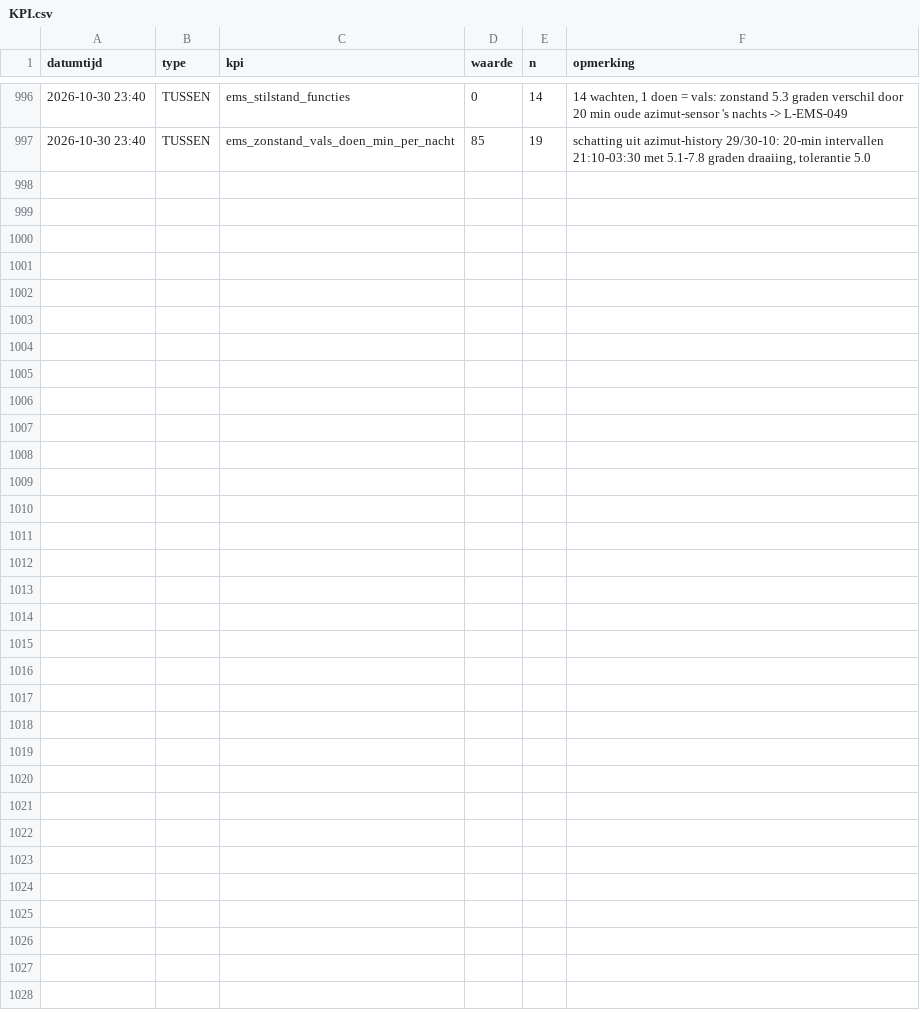
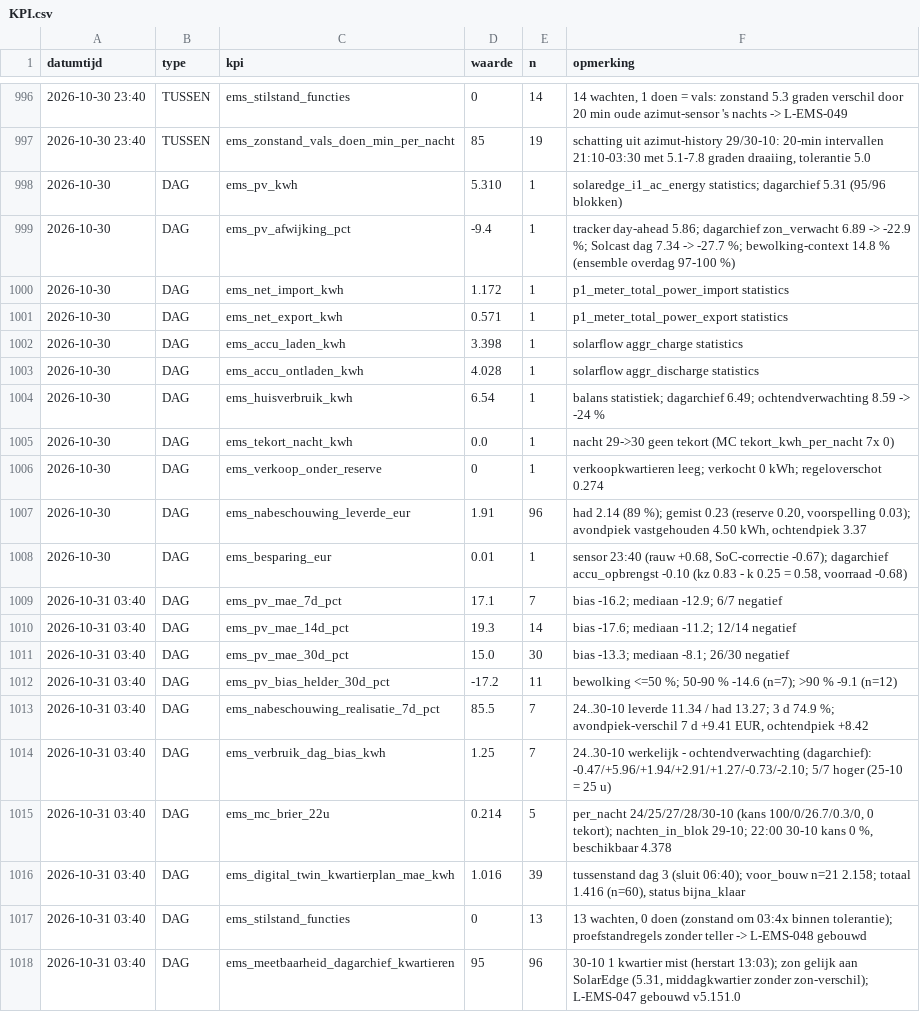
Before and after one commit to Roedie84/Energy-Management-System, a CSV file: KPI.csv, drawn as a sheet; only a part is shown, gaps mark what is left out; the diff names each change by its address in the sheet, - before the commit and + after, or states it on an @@ line.

```diff
--- a/KPI.csv
+++ b/KPI.csv
+row 998: 2026-10-30 | DAG | ems_pv_kwh | 5.310 | 1 | solaredge_i1_ac_energy statistics; dagarchief 5.31 (95/96 blokken)
+row 999: 2026-10-30 | DAG | ems_pv_afwijking_pct | -9.4 | 1 | tracker day-ahead 5.86; dagarchief zon_verwacht 6.89 -> -22.9 %; Solcast dag 7.34 -> -27.7 %; bewolking-context 14.8 % (ensemble overdag 97-100 %)
+row 1000: 2026-10-30 | DAG | ems_net_import_kwh | 1.172 | 1 | p1_meter_total_power_import statistics
+row 1001: 2026-10-30 | DAG | ems_net_export_kwh | 0.571 | 1 | p1_meter_total_power_export statistics
+row 1002: 2026-10-30 | DAG | ems_accu_laden_kwh | 3.398 | 1 | solarflow aggr_charge statistics
+row 1003: 2026-10-30 | DAG | ems_accu_ontladen_kwh | 4.028 | 1 | solarflow aggr_discharge statistics
+row 1004: 2026-10-30 | DAG | ems_huisverbruik_kwh | 6.54 | 1 | balans statistiek; dagarchief 6.49; ochtendverwachting 8.59 -> -24 %
+row 1005: 2026-10-30 | DAG | ems_tekort_nacht_kwh | 0.0 | 1 | nacht 29->30 geen tekort (MC tekort_kwh_per_nacht 7x 0)
+row 1006: 2026-10-30 | DAG | ems_verkoop_onder_reserve | 0 | 1 | verkoopkwartieren leeg; verkocht 0 kWh; regeloverschot 0.274
+row 1007: 2026-10-30 | DAG | ems_nabeschouwing_leverde_eur | 1.91 | 96 | had 2.14 (89 %); gemist 0.23 (reserve 0.20, voorspelling 0.03); avondpiek vastgehouden 4.50 kWh, ochtendpiek 3.37
+row 1008: 2026-10-30 | DAG | ems_besparing_eur | 0.01 | 1 | sensor 23:40 (rauw +0.68, SoC-correctie -0.67); dagarchief accu_opbrengst -0.10 (kz 0.83 - k 0.25 = 0.58, voorraad -0.68)
+row 1009: 2026-10-31 03:40 | DAG | ems_pv_mae_7d_pct | 17.1 | 7 | bias -16.2; mediaan -12.9; 6/7 negatief
+row 1010: 2026-10-31 03:40 | DAG | ems_pv_mae_14d_pct | 19.3 | 14 | bias -17.6; mediaan -11.2; 12/14 negatief
+row 1011: 2026-10-31 03:40 | DAG | ems_pv_mae_30d_pct | 15.0 | 30 | bias -13.3; mediaan -8.1; 26/30 negatief
+row 1012: 2026-10-31 03:40 | DAG | ems_pv_bias_helder_30d_pct | -17.2 | 11 | bewolking <=50 %; 50-90 % -14.6 (n=7); >90 % -9.1 (n=12)
+row 1013: 2026-10-31 03:40 | DAG | ems_nabeschouwing_realisatie_7d_pct | 85.5 | 7 | 24..30-10 leverde 11.34 / had 13.27; 3 d 74.9 %; avondpiek-verschil 7 d +9.41 EUR, ochtendpiek +8.42
+row 1014: 2026-10-31 03:40 | DAG | ems_verbruik_dag_bias_kwh | 1.25 | 7 | 24..30-10 werkelijk - ochtendverwachting (dagarchief): -0.47/+5.96/+1.94/+2.91/+1.27/-0.73/-2.10; 5/7 hoger (25-10 = 25 u)
+row 1015: 2026-10-31 03:40 | DAG | ems_mc_brier_22u | 0.214 | 5 | per_nacht 24/25/27/28/30-10 (kans 100/0/26.7/0.3/0, 0 tekort); nachten_in_blok 29-10; 22:00 30-10 kans 0 %, beschikbaar 4.378
+row 1016: 2026-10-31 03:40 | DAG | ems_digital_twin_kwartierplan_mae_kwh | 1.016 | 39 | tussenstand dag 3 (sluit 06:40); voor_bouw n=21 2.158; totaal 1.416 (n=60), status bijna_klaar
+row 1017: 2026-10-31 03:40 | DAG | ems_stilstand_functies | 0 | 13 | 13 wachten, 0 doen (zonstand om 03:4x binnen tolerantie); proefstandregels zonder teller -> L-EMS-048 gebouwd
+row 1018: 2026-10-31 03:40 | DAG | ems_meetbaarheid_dagarchief_kwartieren | 95 | 96 | 30-10 1 kwartier mist (herstart 13:03); zon gelijk aan SolarEdge (5.31, middagkwartier zonder zon-verschil); L-EMS-047 gebouwd v5.151.0
```
Also changed, not shown: 3 other files.
